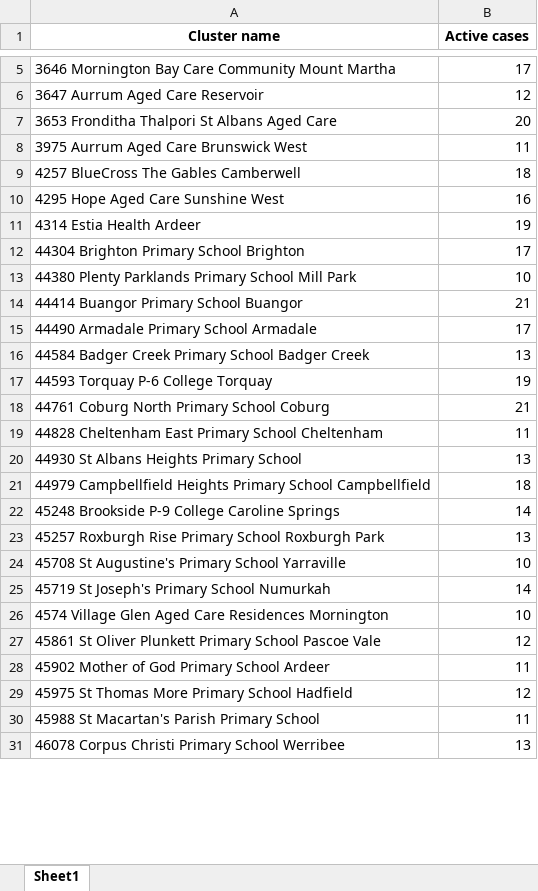
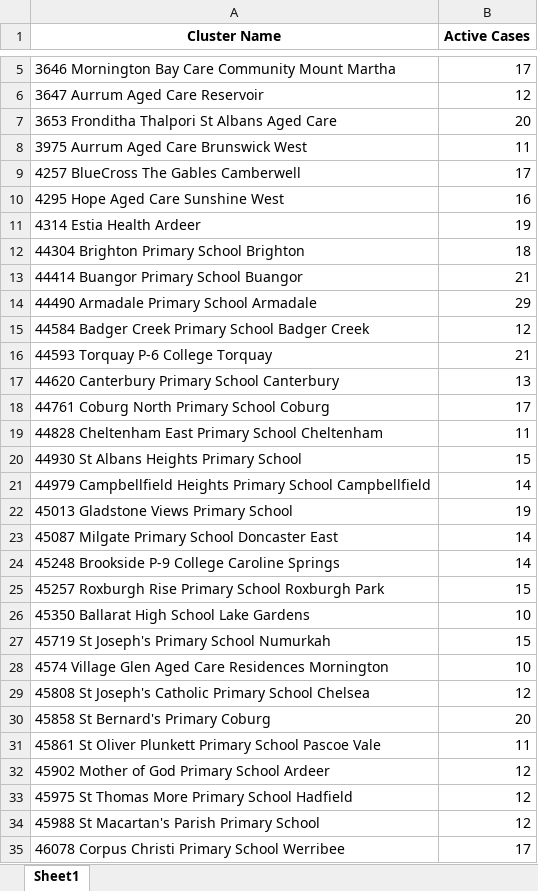
Before and after one commit to Mike-Honey/covid-19-outbreak-paths, an Excel workbook: vic-key-outbreaks_0.xlsx, sheet Sheet1, drawn as a sheet; only a part is shown, gaps mark what is left out; values as stored, in another font and other column widths than the file's, no borders; removed rows and columns are numbered as before the commit, all else as after; the diff covers the shown part only; the diff names each change by its address in the sheet, - before the commit and + after, or states it on an @@ line.

```diff
--- a/vic-key-outbreaks_0.xlsx (sheet Sheet1)
+++ b/vic-key-outbreaks_0.xlsx (sheet Sheet1)
-A1: Cluster name
+A1: Cluster Name
-B1: Active cases
+B1: Active Cases
-B9 (Active Cases): 18
+B9 (Active Cases): 17
-B12 (Active Cases): 17
+B12 (Active Cases): 18
-row 13: 44380 Plenty Parklands Primary School Mill Park | 10
-B14 (Active Cases): 17
+B14 (Active Cases): 29
-B15 (Active Cases): 13
+B15 (Active Cases): 12
-B16 (Active Cases): 19
+B16 (Active Cases): 21
+row 17: 44620 Canterbury Primary School Canterbury | 13
-B18 (Active Cases): 21
+B18 (Active Cases): 17
-B20 (Active Cases): 13
+B20 (Active Cases): 15
-B21 (Active Cases): 18
+B21 (Active Cases): 14
+row 22: 45013 Gladstone Views Primary School | 19
+row 23: 45087 Milgate Primary School Doncaster East | 14
-B25 (Active Cases): 13
+B25 (Active Cases): 15
-A26 (Cluster Name): 45708 St Augustine's Primary School Yarraville
+A26 (Cluster Name): 45350 Ballarat High School Lake Gardens
-B27 (Active Cases): 14
+B27 (Active Cases): 15
+row 29: 45808 St Joseph's Catholic Primary School Chelsea | 12
+row 30: 45858 St Bernard's Primary Coburg | 20
-B31 (Active Cases): 12
+B31 (Active Cases): 11
-B32 (Active Cases): 11
+B32 (Active Cases): 12
-B34 (Active Cases): 11
+B34 (Active Cases): 12
-B35 (Active Cases): 13
+B35 (Active Cases): 17
```
Also changed, not shown: 5 added rows, 4 removed rows and 10 edited cells elsewhere in this sheet, vic-key-outbreaks_archive.xlsx.
